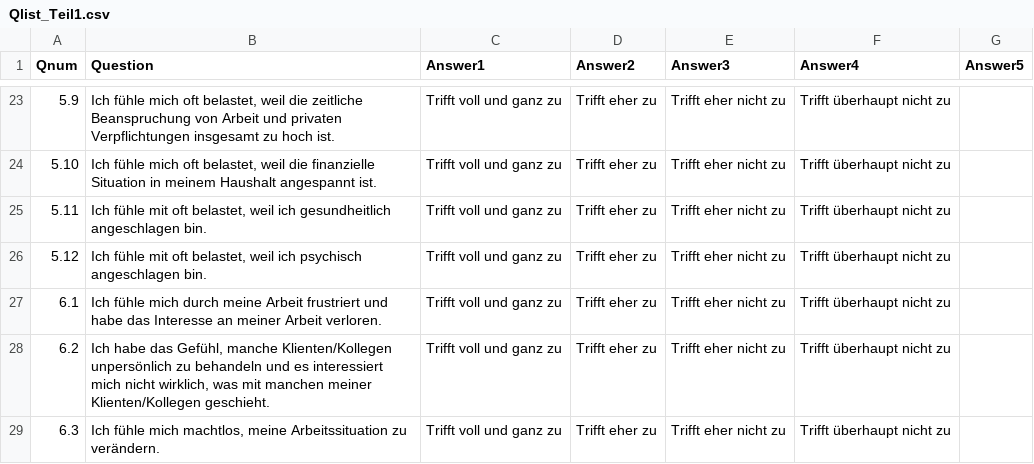
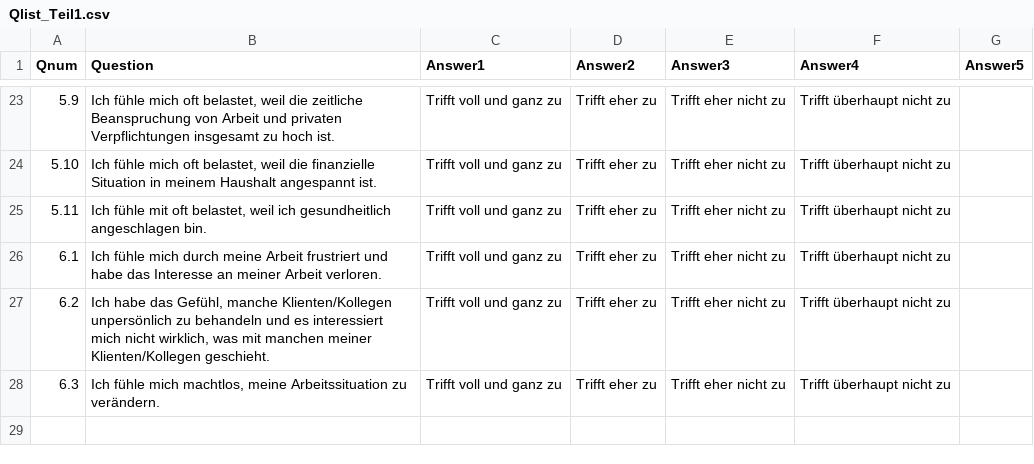
Before and after one commit to ims-fhs/vsim, a CSV file: inst/shiny-apps/vsim/data/Qlist_Teil1.csv, drawn as a sheet; only a part is shown, gaps mark what is left out; the diff names each change by its address in the sheet, - before the commit and + after, or states it on an @@ line.

Commit message:
-render_main_panel_2a.R: Bugfix: Problem, wenn keine Fragen im Teil 2a gestellt werden behoben. - presentation.R: progressbar zeigt korrekte Anzahl Fragen auch bei Ausblendung von Fragen, Funktion rmd_display_vereinbarungen_chancen ergänzt zur Anzeige von Kommentaren, - rules.R: Funktion rule_extract_vereinbarungen_fragen implementiert, inkl. Test - Alist_Teil1.csv: Frage 5.12 psyhcische Gesundheit entfernt - Glist_Teil1.csv: Frage 6.1 psyhcische Gesundheit entfernt (war eigentlich 5.12 von Alist_Teil1.csv). Wird nicht mehr benötigt, Rücksprache mit Stefan - Qlist_Teil1.csv: Frage 5.12 psyhcische Gesundheit entfernt - auswertung3.rmdy: Code ersetzt durch neue Funktion rule_extract_vereinbarungen

```diff
--- a/inst/shiny-apps/vsim/data/Qlist_Teil1.csv
+++ b/inst/shiny-apps/vsim/data/Qlist_Teil1.csv
-row 26: 5.12 | Ich fühle mit oft belastet, weil ich psychisch angeschlagen bin. | Trifft voll und ganz zu | Trifft eher zu | Trifft eher nicht zu | Trifft überhaupt nicht zu
```
Also changed, not shown: inst/shiny-apps/vsim/data/Alist_Teil1.csv, inst/shiny-apps/vsim/data/Glist_Teil1.csv, 6 other files.
